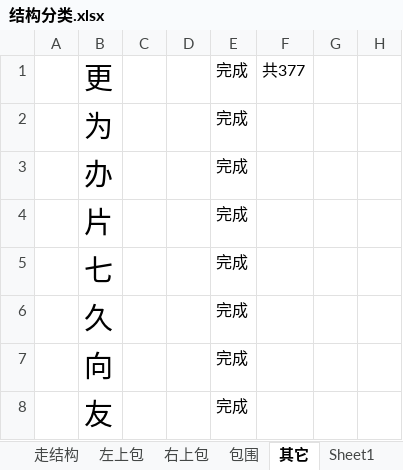
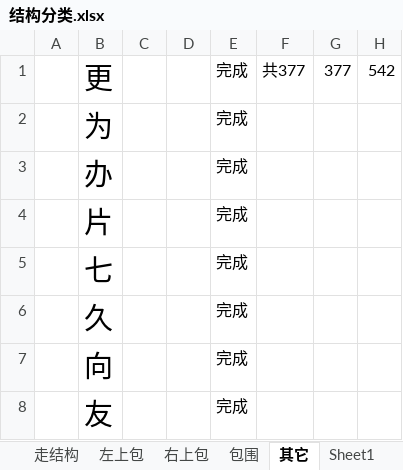
Before and after one commit to qingxue0606/-, an Excel workbook: 自定义字帖/结构分类.xlsx, sheet 其它, drawn as a sheet; only a part is shown; values as stored, in another font and other column widths than the file's, no borders; the diff names each change by its address in the sheet, - before the commit and + after, or states it on an @@ line.

```diff
--- a/自定义字帖/结构分类.xlsx (sheet 其它)
+++ b/自定义字帖/结构分类.xlsx (sheet 其它)
-G1: (empty)
+G1: 377
-H1: (empty)
+H1: 542
```
Also changed, not shown: 10 other files.
